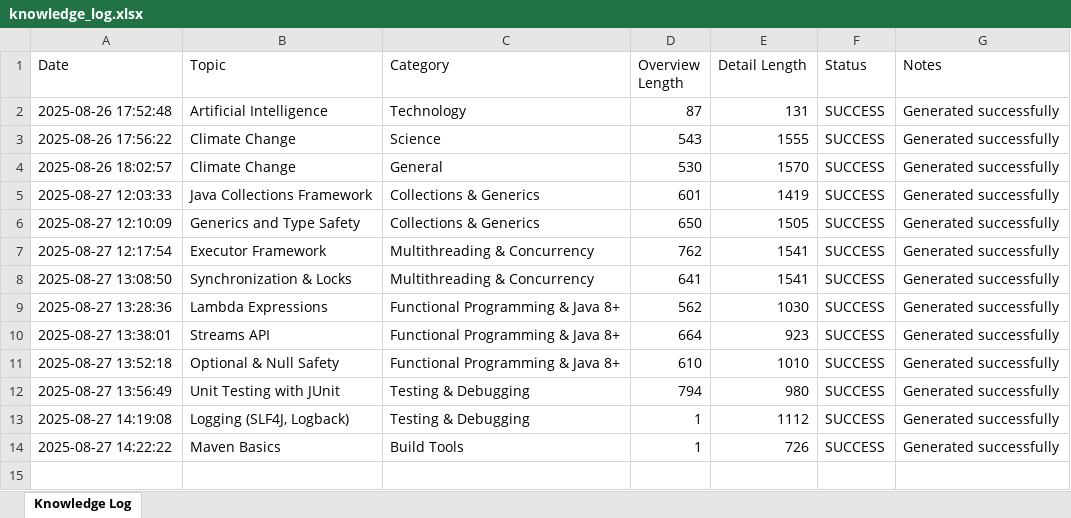
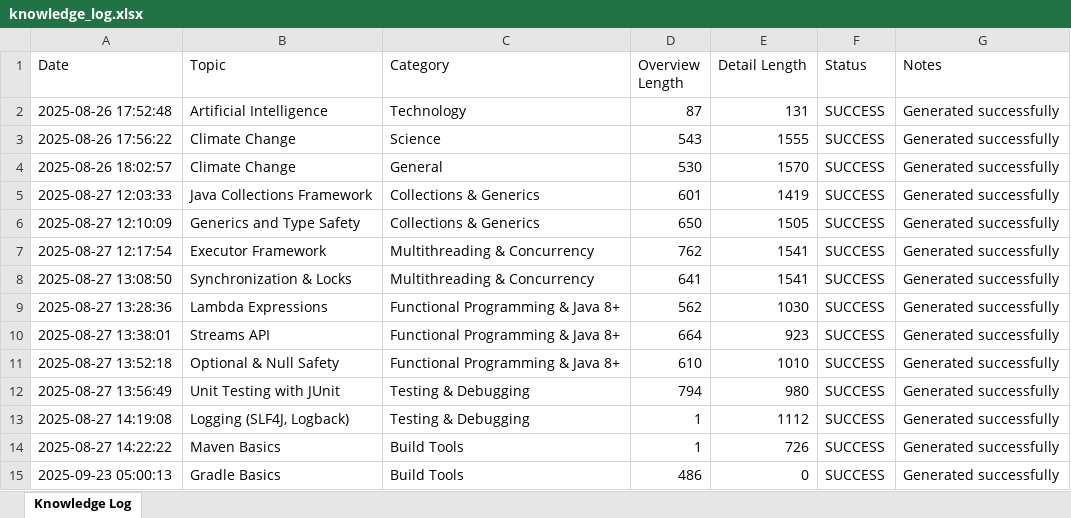
Before and after one commit to doanhuynh049/knowledge-service, an Excel workbook: knowledge_log.xlsx, sheet Knowledge Log, drawn as a sheet; values as stored, in another font and other column widths than the file's, no borders; the diff names each change by its address in the sheet, - before the commit and + after, or states it on an @@ line.

```diff
--- a/knowledge_log.xlsx (sheet Knowledge Log)
+++ b/knowledge_log.xlsx (sheet Knowledge Log)
+row 15: 2025-09-23 05:00:13 | Gradle Basics | Build Tools | 486 | 0 | SUCCESS | Generated successfully
```
Also changed, not shown: topics.xlsx, 12 other files.
